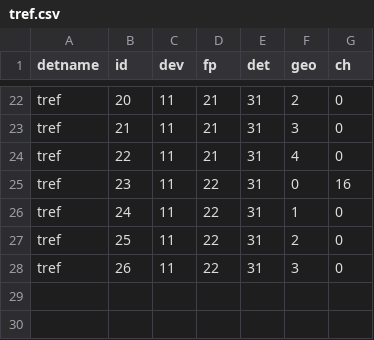
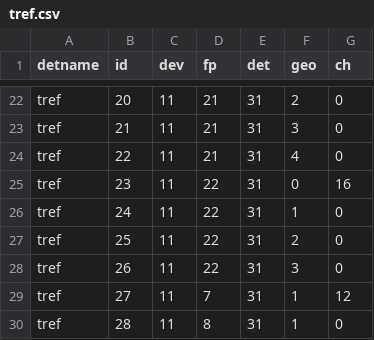
Before and after one commit to reikokojima/spark-oedo, a CSV file: map_files/tref.csv, drawn as a sheet; only a part is shown, gaps mark what is left out; the diff names each change by its address in the sheet, - before the commit and + after, or states it on an @@ line.

```diff
--- a/map_files/tref.csv
+++ b/map_files/tref.csv
+row 29: tref | 27 | 11 | 7 | 31 | 1 | 12
+row 30: tref | 28 | 11 | 8 | 31 | 1 | 0
```
Also changed, not shown: map_files/dlppac.csv.
